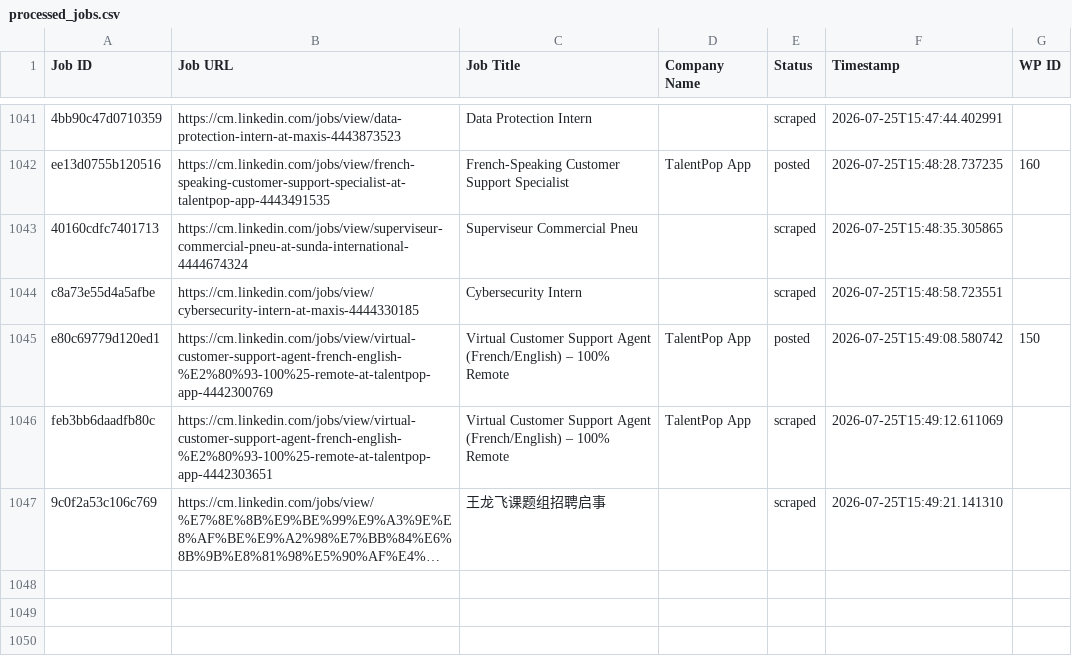
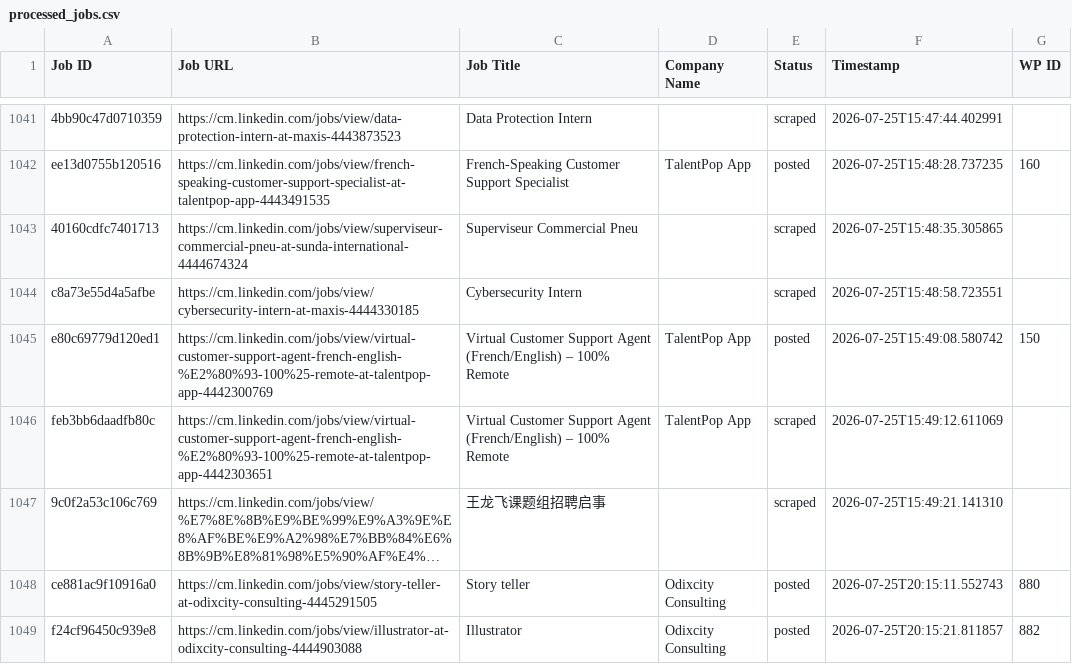
Before and after one commit to innovationinc2000/cm, a CSV file: processed_jobs.csv, drawn as a sheet; only a part is shown, gaps mark what is left out; long unchanged cells end in …; the diff names each change by its address in the sheet, - before the commit and + after, or states it on an @@ line.

```diff
--- a/processed_jobs.csv
+++ b/processed_jobs.csv
+row 1048: ce881ac9f10916a0 | https://cm.linkedin.com/jobs/view/story-teller-at-odixcity-consulting-4445291505 | Story teller | Odixcity Consulting | posted | 2026-07-25T20:15:11.552743 | 880
+row 1049: f24cf96450c939e8 | https://cm.linkedin.com/jobs/view/illustrator-at-odixcity-consulting-4444903088 | Illustrator | Odixcity Consulting | posted | 2026-07-25T20:15:21.811857 | 882
```
